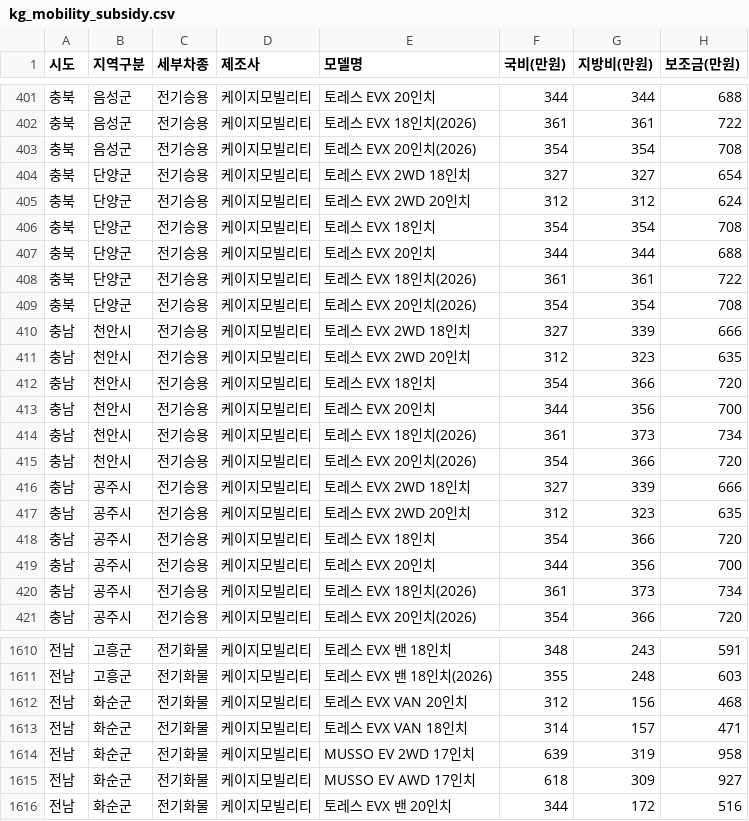
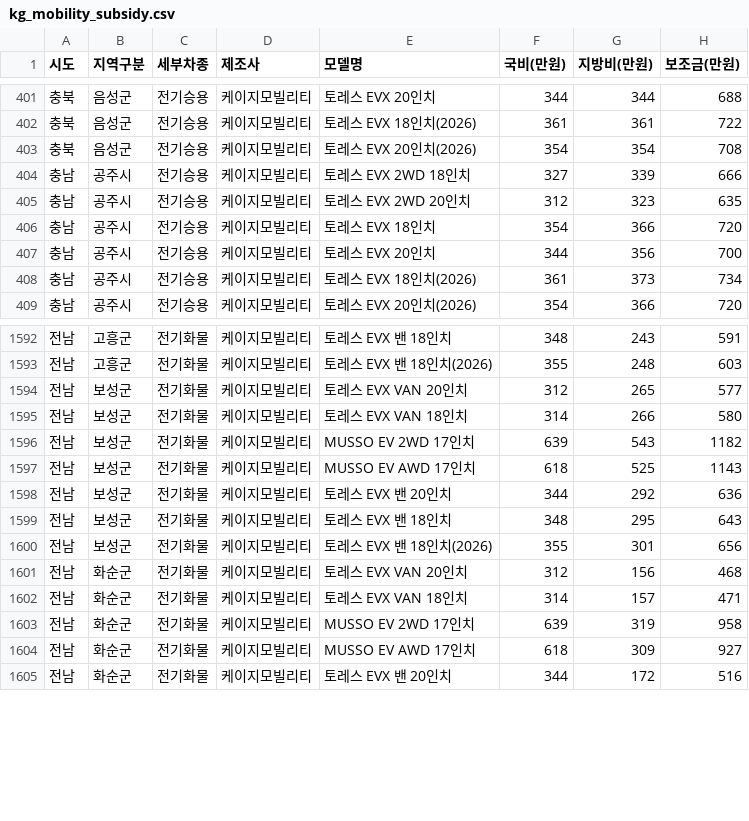
Before and after one commit to jjyinsight/subsidy, a CSV file: data/kg_mobility_subsidy.csv, drawn as a sheet; only a part is shown, gaps mark what is left out; removed rows and columns are numbered as before the commit, all else as after; the diff covers the shown part only; the diff names each change by its address in the sheet, - before the commit and + after, or states it on an @@ line.

```diff
--- a/data/kg_mobility_subsidy.csv
+++ b/data/kg_mobility_subsidy.csv
-row 404: 충북 | 단양군 | 전기승용 | 케이지모빌리티 | 토레스 EVX 2WD 18인치 | 327 | 327 | 654
-row 405: 충북 | 단양군 | 전기승용 | 케이지모빌리티 | 토레스 EVX 2WD 20인치 | 312 | 312 | 624
-row 406: 충북 | 단양군 | 전기승용 | 케이지모빌리티 | 토레스 EVX 18인치 | 354 | 354 | 708
-row 407: 충북 | 단양군 | 전기승용 | 케이지모빌리티 | 토레스 EVX 20인치 | 344 | 344 | 688
-row 408: 충북 | 단양군 | 전기승용 | 케이지모빌리티 | 토레스 EVX 18인치(2026) | 361 | 361 | 722
-row 409: 충북 | 단양군 | 전기승용 | 케이지모빌리티 | 토레스 EVX 20인치(2026) | 354 | 354 | 708
-row 410: 충남 | 천안시 | 전기승용 | 케이지모빌리티 | 토레스 EVX 2WD 18인치 | 327 | 339 | 666
-row 411: 충남 | 천안시 | 전기승용 | 케이지모빌리티 | 토레스 EVX 2WD 20인치 | 312 | 323 | 635
-row 412: 충남 | 천안시 | 전기승용 | 케이지모빌리티 | 토레스 EVX 18인치 | 354 | 366 | 720
-row 413: 충남 | 천안시 | 전기승용 | 케이지모빌리티 | 토레스 EVX 20인치 | 344 | 356 | 700
-row 414: 충남 | 천안시 | 전기승용 | 케이지모빌리티 | 토레스 EVX 18인치(2026) | 361 | 373 | 734
-row 415: 충남 | 천안시 | 전기승용 | 케이지모빌리티 | 토레스 EVX 20인치(2026) | 354 | 366 | 720
+row 1594: 전남 | 보성군 | 전기화물 | 케이지모빌리티 | 토레스 EVX VAN 20인치 | 312 | 265 | 577
+row 1595: 전남 | 보성군 | 전기화물 | 케이지모빌리티 | 토레스 EVX VAN 18인치 | 314 | 266 | 580
+row 1596: 전남 | 보성군 | 전기화물 | 케이지모빌리티 | MUSSO EV 2WD 17인치 | 639 | 543 | 1182
+row 1597: 전남 | 보성군 | 전기화물 | 케이지모빌리티 | MUSSO EV AWD 17인치 | 618 | 525 | 1143
+row 1598: 전남 | 보성군 | 전기화물 | 케이지모빌리티 | 토레스 EVX 밴 20인치 | 344 | 292 | 636
+row 1599: 전남 | 보성군 | 전기화물 | 케이지모빌리티 | 토레스 EVX 밴 18인치 | 348 | 295 | 643
+row 1600: 전남 | 보성군 | 전기화물 | 케이지모빌리티 | 토레스 EVX 밴 18인치(2026) | 355 | 301 | 656
```
Also changed, not shown: 6 removed rows elsewhere in this file, data/ev_subsidy_data.csv, 4 other files.
